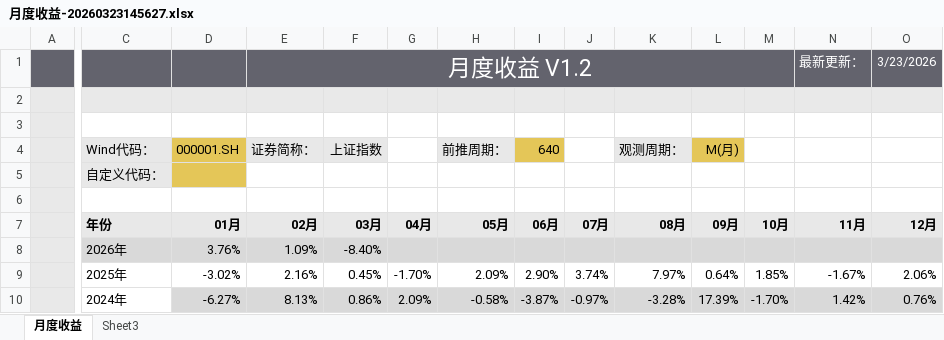
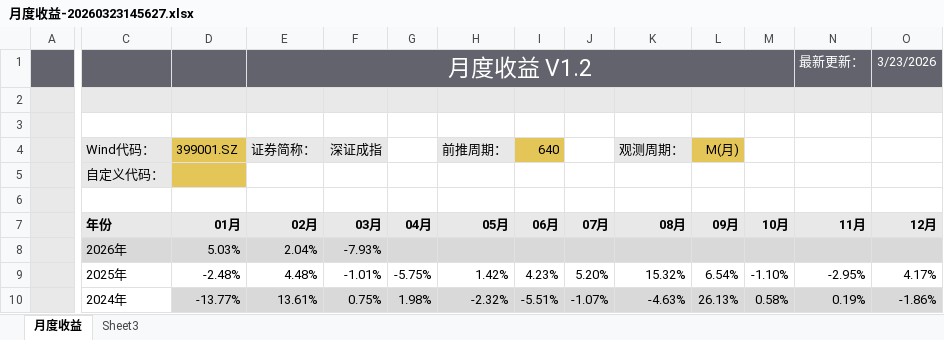
Before and after one commit to warrenluccie/warrenluccie.github.io, an Excel workbook: docs/deepreview/【2】每月必用/月度收益-20260323145627.xlsx, sheet 月度收益, drawn as a sheet; only a part is shown, gaps mark what is left out; values as stored, in another font and other column widths than the file's, no borders; charts and pictures and conditional formats and table styles not drawn; the diff covers the shown part only; the diff names each change by its address in the sheet, - before the commit and + after, or states it on an @@ line.

```diff
--- a/docs/deepreview/【2】每月必用/月度收益-20260323145627.xlsx (sheet 月度收益)
+++ b/docs/deepreview/【2】每月必用/月度收益-20260323145627.xlsx (sheet 月度收益)
-D4: 000001.SH
+D4: 399001.SZ
-F4: 上证指数
+F4: 深证成指
-D8 (399001.SZ): 3.76%
+D8 (399001.SZ): 5.03%
-E8 (证券简称：): 1.09%
+E8 (证券简称：): 2.04%
-F8 (深证成指): -8.40%
+F8 (深证成指): -7.93%
-D9 (399001.SZ): -3.02%
+D9 (399001.SZ): -2.48%
-E9 (证券简称：): 2.16%
+E9 (证券简称：): 4.48%
-F9 (深证成指): 0.45%
+F9 (深证成指): -1.01%
-G9: -1.70%
+G9: -5.75%
-H9 (前推周期：): 2.09%
+H9 (前推周期：): 1.42%
-I9 (640): 2.90%
+I9 (640): 4.23%
-J9: 3.74%
+J9: 5.20%
-K9 (观测周期：): 7.97%
+K9 (观测周期：): 15.32%
-L9 (M(月)): 0.64%
+L9 (M(月)): 6.54%
-M9: 1.85%
+M9: -1.10%
-N9: -1.67%
+N9: -2.95%
-O9: 2.06%
+O9: 4.17%
-D10 (399001.SZ): -6.27%
+D10 (399001.SZ): -13.77%
-E10 (证券简称：): 8.13%
+E10 (证券简称：): 13.61%
-F10 (深证成指): 0.86%
+F10 (深证成指): 0.75%
-G10: 2.09%
+G10: 1.98%
-H10 (前推周期：): -0.58%
+H10 (前推周期：): -2.32%
-I10 (640): -3.87%
+I10 (640): -5.51%
-J10: -0.97%
+J10: -1.07%
-K10 (观测周期：): -3.28%
+K10 (观测周期：): -4.63%
-L10 (M(月)): 17.39%
+L10 (M(月)): 26.13%
-M10: -1.70%
+M10: 0.58%
-N10: 1.42%
+N10: 0.19%
-O10: 0.76%
+O10: -1.86%
```
Also changed, not shown: 369 edited cells elsewhere in this sheet.
